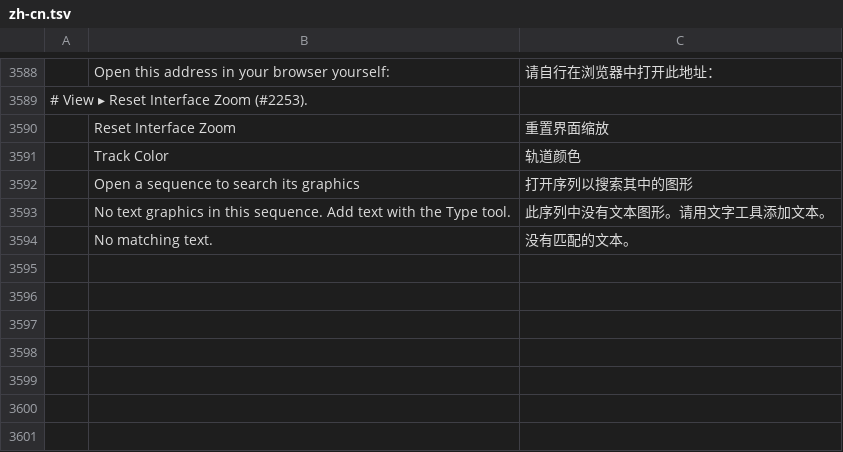
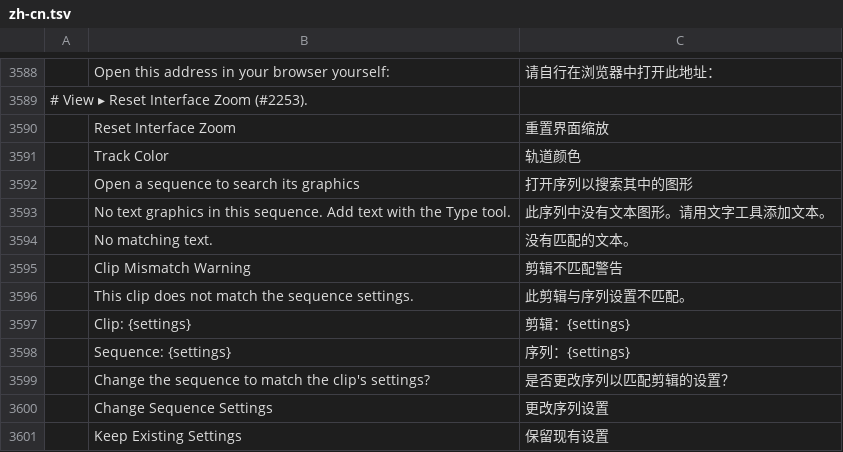
Before and after one commit to CC-David-CC/filmcraft, a TSV file: crates/ui-egui/src/i18n/zh-cn.tsv, drawn as a sheet; only a part is shown, gaps mark what is left out; the diff names each change by its address in the sheet, - before the commit and + after, or states it on an @@ line.

```diff
--- a/crates/ui-egui/src/i18n/zh-cn.tsv
+++ b/crates/ui-egui/src/i18n/zh-cn.tsv
+row 3595:  | Clip Mismatch Warning | 剪辑不匹配警告
+row 3596:  | This clip does not match the sequence settings. | 此剪辑与序列设置不匹配。
+row 3597:  | Clip: {settings} | 剪辑：{settings}
+row 3598:  | Sequence: {settings} | 序列：{settings}
+row 3599:  | Change the sequence to match the clip's settings? | 是否更改序列以匹配剪辑的设置？
+row 3600:  | Change Sequence Settings | 更改序列设置
+row 3601:  | Keep Existing Settings | 保留现有设置
```
Also changed, not shown: crates/ui-egui/src/i18n/es.tsv, crates/ui-egui/src/i18n/ja.tsv, 11 other files.
